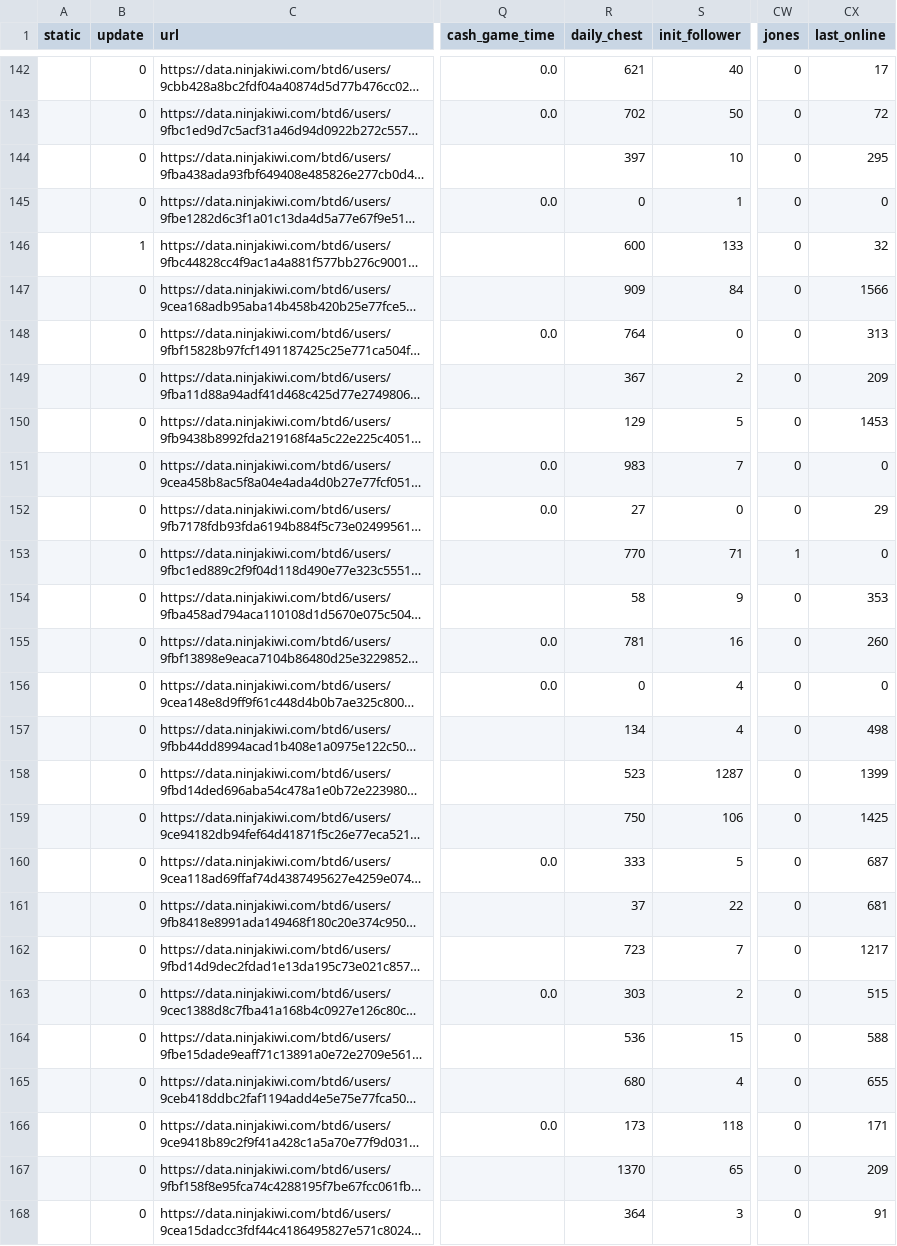
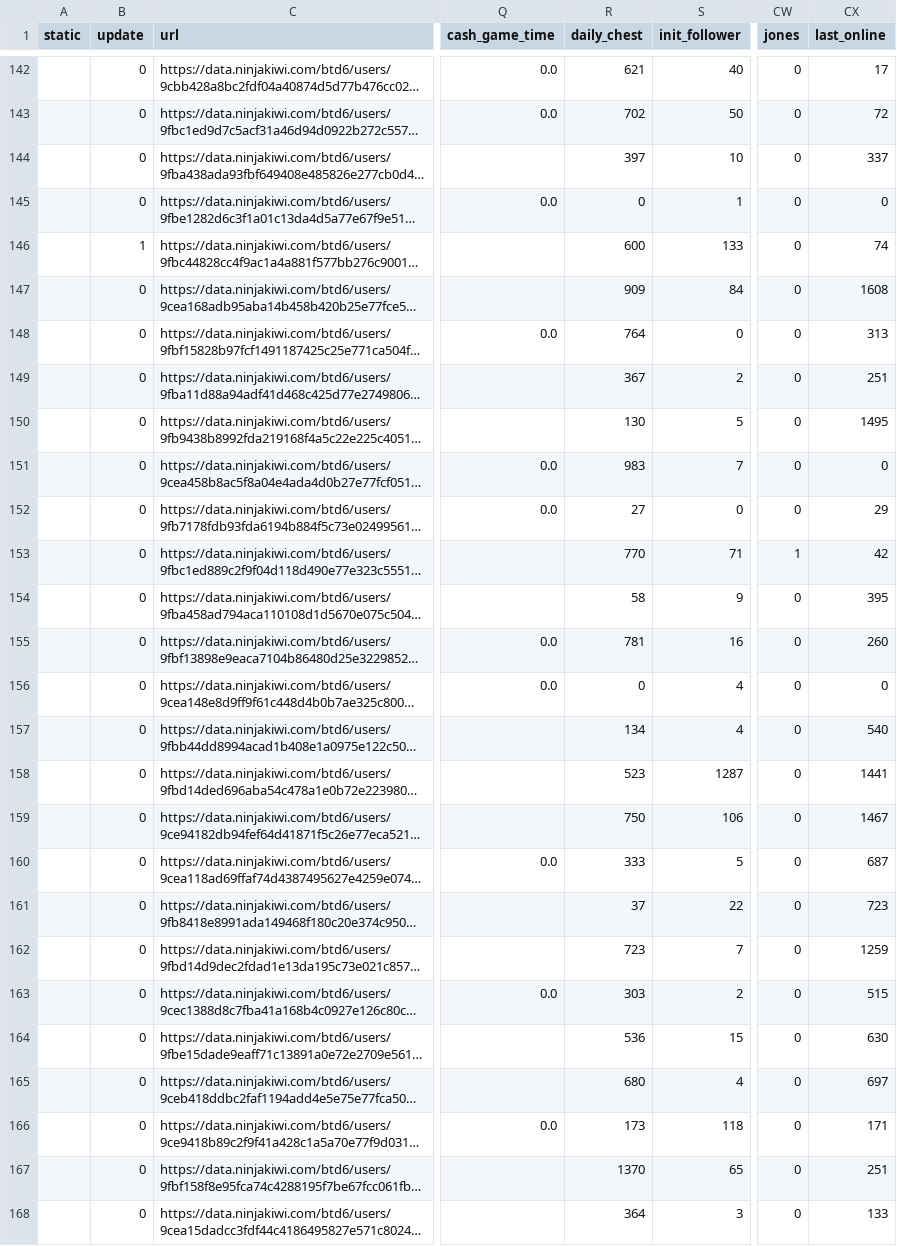
Before and after one commit to ducanup01/btd6boss, a CSV file: boss_info.csv, drawn as a sheet; only a part is shown, gaps mark what is left out; long unchanged cells end in …; the diff covers the shown part only; the diff names each change by its address in the sheet, - before the commit and + after, or states it on an @@ line.

Commit message:
automatic updater

```diff
--- a/boss_info.csv
+++ b/boss_info.csv
-CX144 (last_online): 295
+CX144 (last_online): 337
-CX146 (last_online): 32
+CX146 (last_online): 74
-CX147 (last_online): 1566
+CX147 (last_online): 1608
-CX149 (last_online): 209
+CX149 (last_online): 251
-R150 (daily_chest): 129
+R150 (daily_chest): 130
-CX150 (last_online): 1453
+CX150 (last_online): 1495
-CX153 (last_online): 0
+CX153 (last_online): 42
-CX154 (last_online): 353
+CX154 (last_online): 395
-CX157 (last_online): 498
+CX157 (last_online): 540
-CX158 (last_online): 1399
+CX158 (last_online): 1441
-CX159 (last_online): 1425
+CX159 (last_online): 1467
-CX161 (last_online): 681
+CX161 (last_online): 723
-CX162 (last_online): 1217
+CX162 (last_online): 1259
-CX164 (last_online): 588
+CX164 (last_online): 630
-CX165 (last_online): 655
+CX165 (last_online): 697
-CX167 (last_online): 209
+CX167 (last_online): 251
-CX168 (last_online): 91
+CX168 (last_online): 133
```
Also changed, not shown: 25 edited cells elsewhere in this file, 1 other file.
